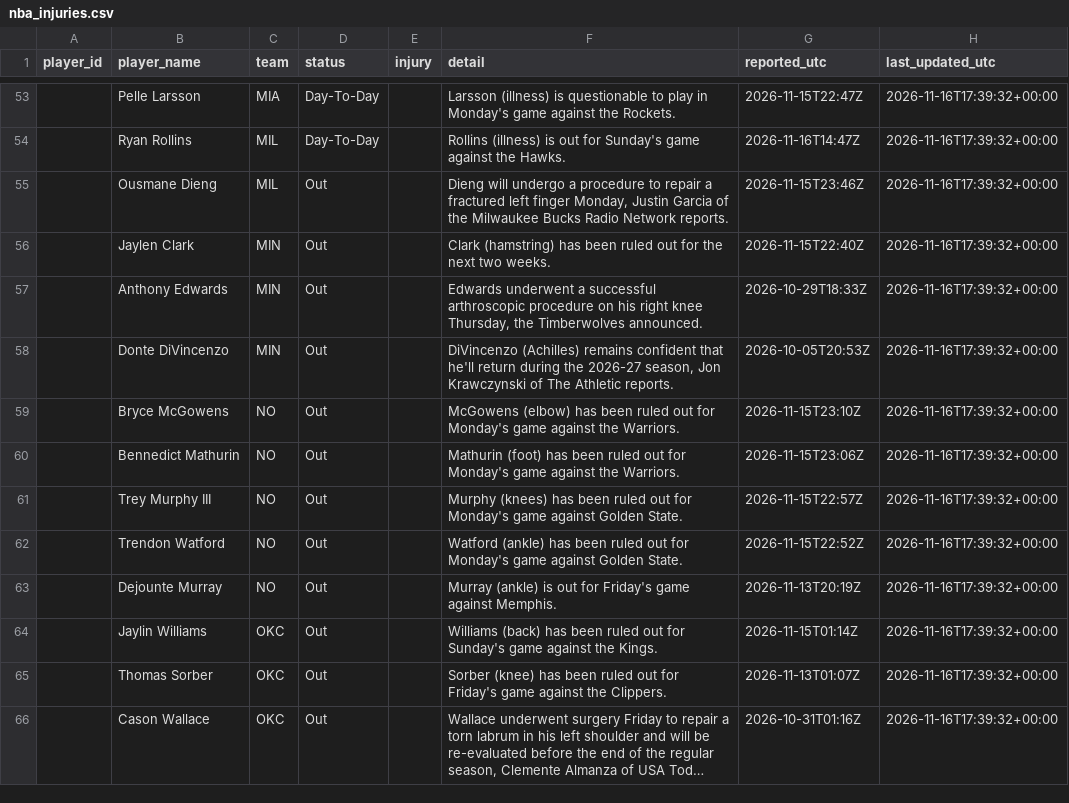
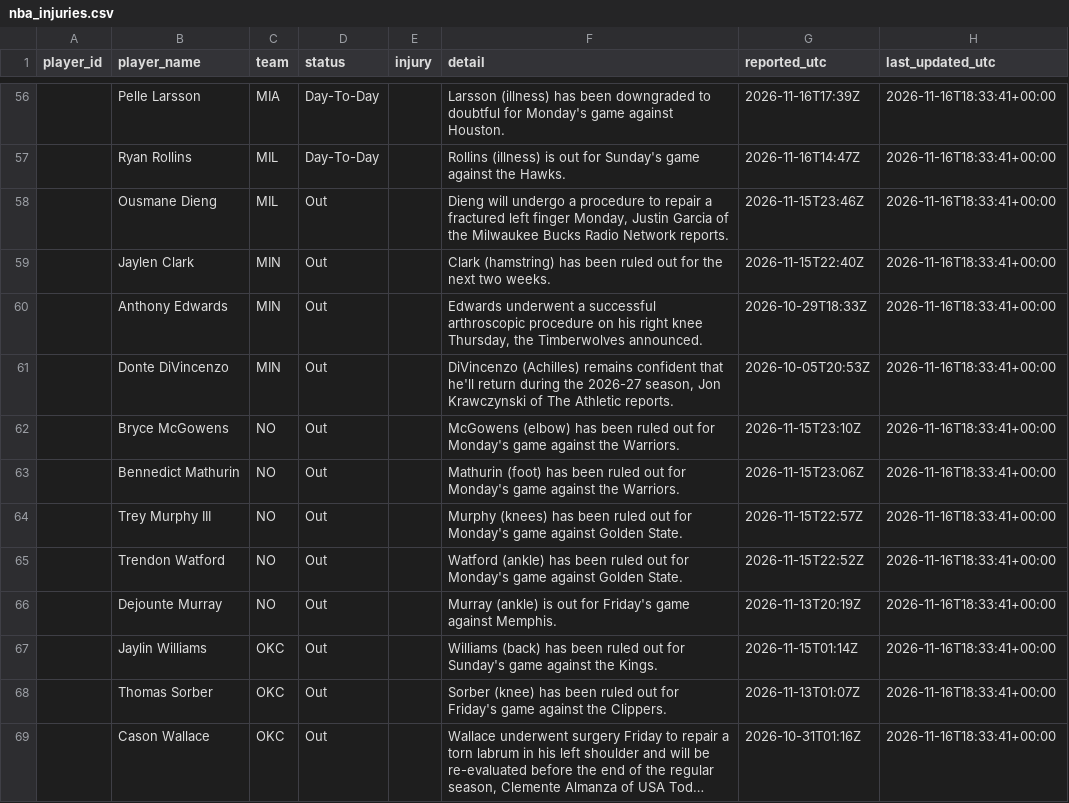
Before and after one commit to joshywoshyj-png/nba-stats-tracker, a CSV file: nba_injuries.csv, drawn as a sheet; only a part is shown, gaps mark what is left out; long unchanged cells end in …; addresses are those after the commit; the diff covers the shown part only; the diff names each change by its address in the sheet, - before the commit and + after, or states it on an @@ line.

```diff
--- a/nba_injuries.csv
+++ b/nba_injuries.csv
-F56 (detail): Larsson (illness) is questionable to play in Monday's game against the Rockets.
+F56 (detail): Larsson (illness) has been downgraded to doubtful for Monday's game against Houston.
-G56 (reported_utc): 2026-11-15T22:47Z
+G56 (reported_utc): 2026-11-16T17:39Z
-H56:H69 (last_updated_utc): 2026-11-16T17:39:32+00:00
+H56:H69 (last_updated_utc): 2026-11-16T18:33:41+00:00
```
Also changed, not shown: 7 added rows, 3 removed rows and 95 edited cells elsewhere in this file.
